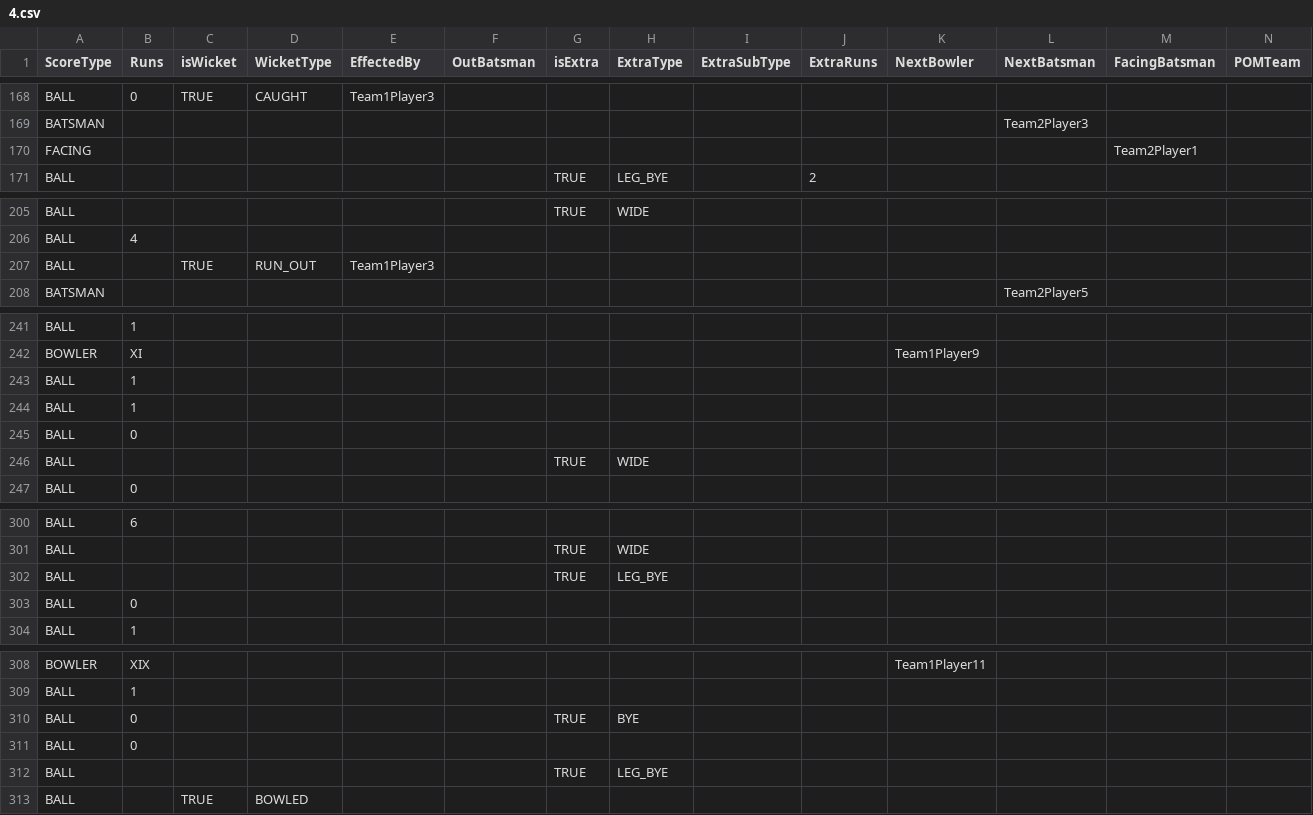
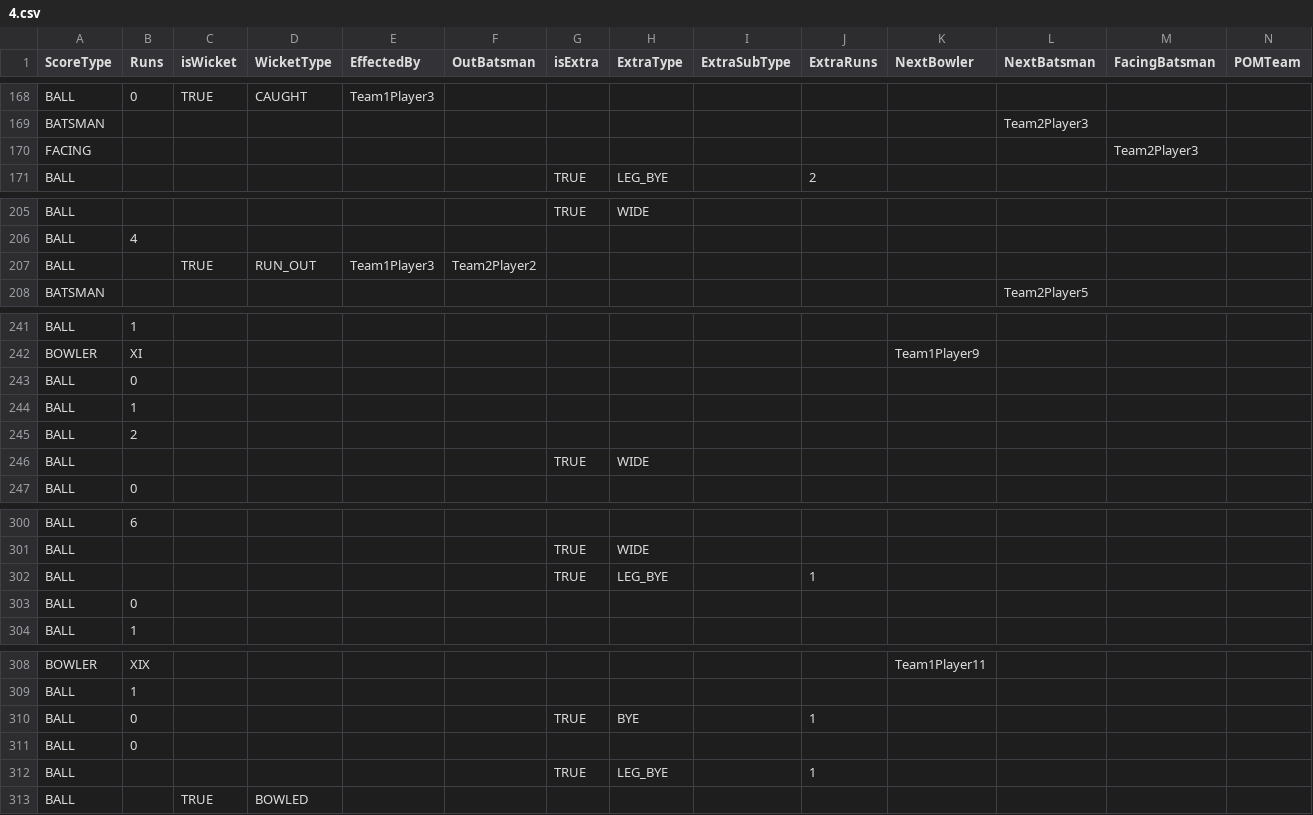
Before and after one commit to anil1804/CricketScoreCard, a CSV file: app/src/main/assets/csv/templates/4.csv, drawn as a sheet; only a part is shown, gaps mark what is left out; removed rows and columns are numbered as before the commit, all else as after; rows hold the shown columns only; the diff names each change by its address in the sheet, - before the commit and + after, or states it on an @@ line.

Commit message:
- Updated match & players data

```diff
--- a/app/src/main/assets/csv/templates/4.csv
+++ b/app/src/main/assets/csv/templates/4.csv
-M170 (FacingBatsman): Team2Player1
+M170 (FacingBatsman): Team2Player3
-F207 (OutBatsman): (empty)
+F207 (OutBatsman): Team2Player2
@@ row 245 moved to row 243: BALL @@
-row 244: BALL | 1
+row 245: BALL | 2
-J302 (ExtraRuns): (empty)
+J302 (ExtraRuns): 1
-J310 (ExtraRuns): (empty)
+J310 (ExtraRuns): 1
-J312 (ExtraRuns): (empty)
+J312 (ExtraRuns): 1
```
Also changed, not shown: 2 other files.
